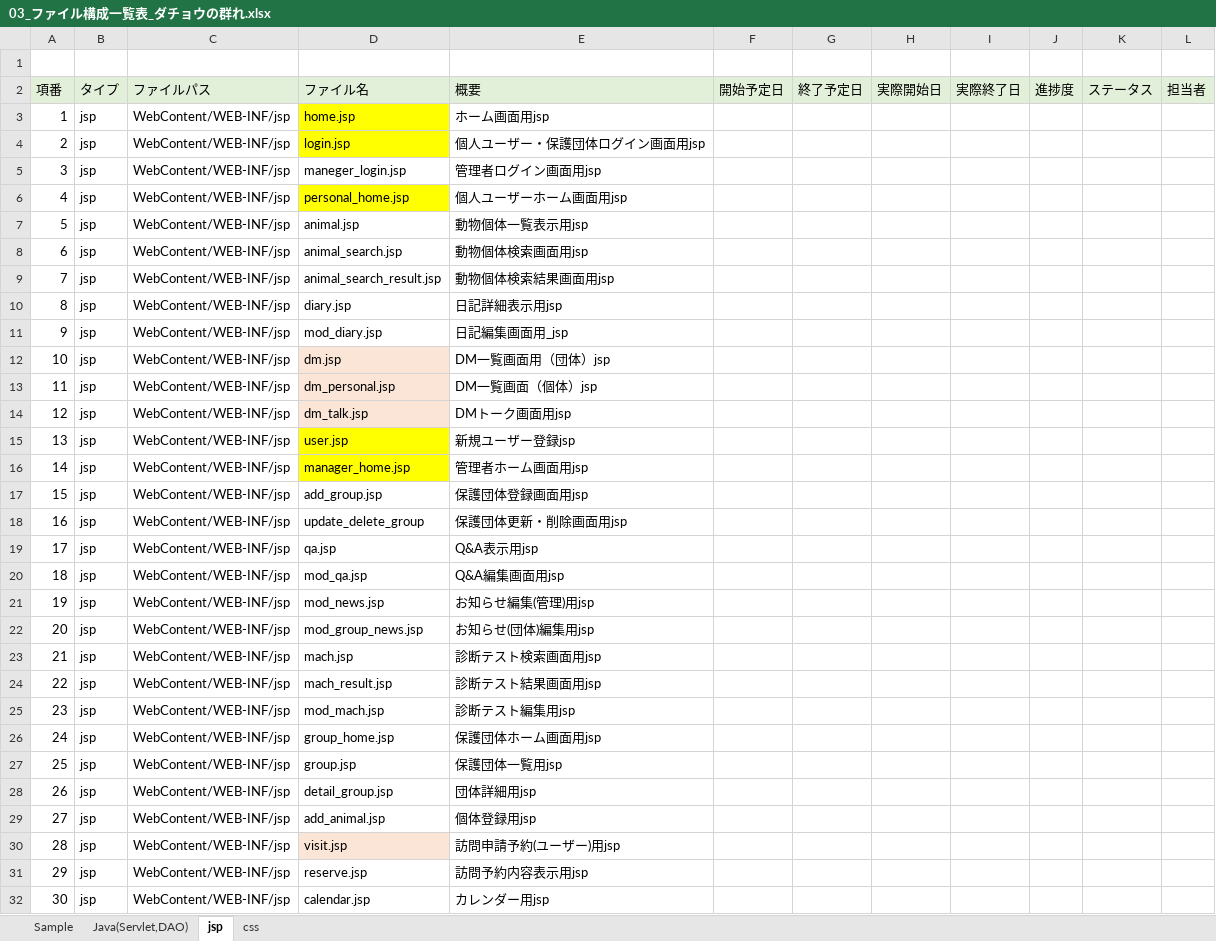
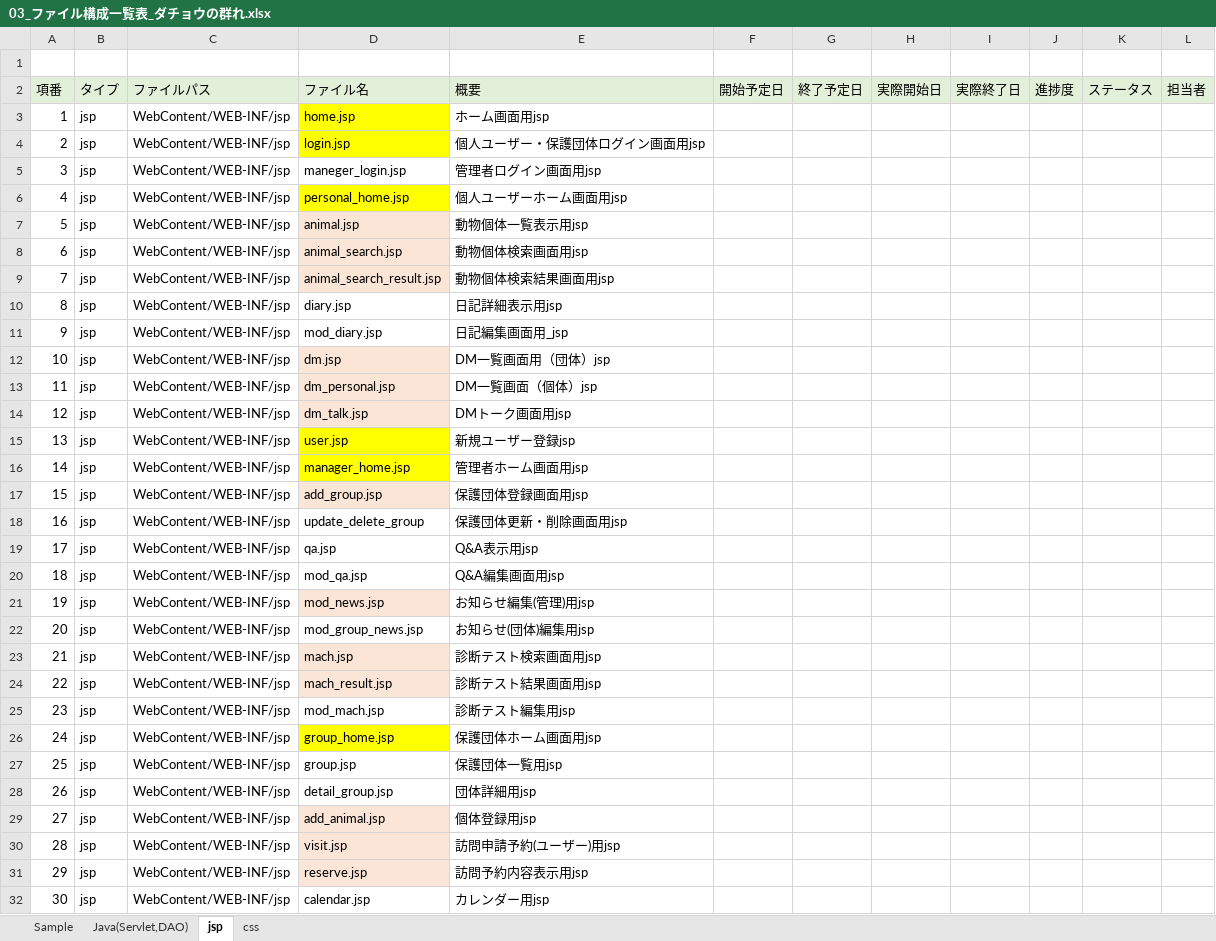
Before and after one commit to plusdojo2024/C3, an Excel workbook: doc/03_ファイル構成一覧表_ダチョウの群れ.xlsx, sheet jsp, drawn as a sheet; only a part is shown; values as stored, in another font and other column widths than the file's, no borders; the diff names each change by its address in the sheet, - before the commit and + after, or states it on an @@ line.

```diff
--- a/doc/03_ファイル構成一覧表_ダチョウの群れ.xlsx (sheet jsp)
+++ b/doc/03_ファイル構成一覧表_ダチョウの群れ.xlsx (sheet jsp)
-D7:D9 fill: none
+D7:D9 fill: #FBE5D6
-D17 fill: none
+D17 fill: #FBE5D6
-D21 fill: none
+D21 fill: #FBE5D6
-D23:D24 fill: none
+D23:D24 fill: #FBE5D6
-D26 fill: none
+D26 fill: #FFFF00
-D29 fill: none
+D29 fill: #FBE5D6
-D31 fill: none
+D31 fill: #FBE5D6
```
